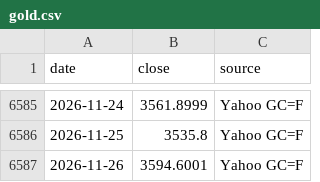
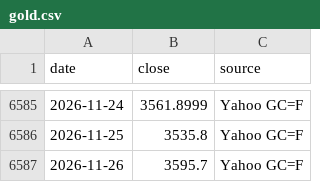
Before and after one commit to Robert3h/market_weather, a CSV file: data/gold.csv, drawn as a sheet; only a part is shown, gaps mark what is left out.

```diff
--- a/data/gold.csv
+++ b/data/gold.csv
@@ -6586,2 +6586,2 @@ date,close,source
 2026-11-25,3535.8,Yahoo GC=F
-2026-11-26,3594.6001,Yahoo GC=F
+2026-11-26,3595.7,Yahoo GC=F
```
Also changed, not shown: data/fetch_log.csv, 5 other files.
